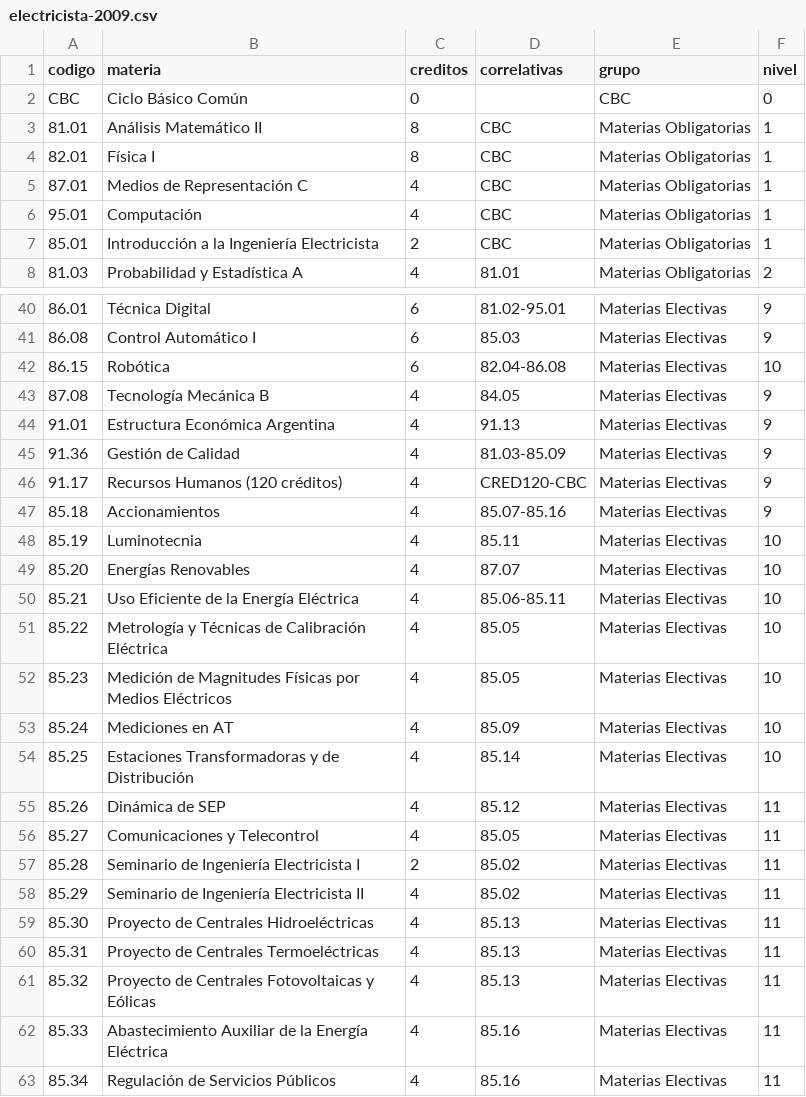
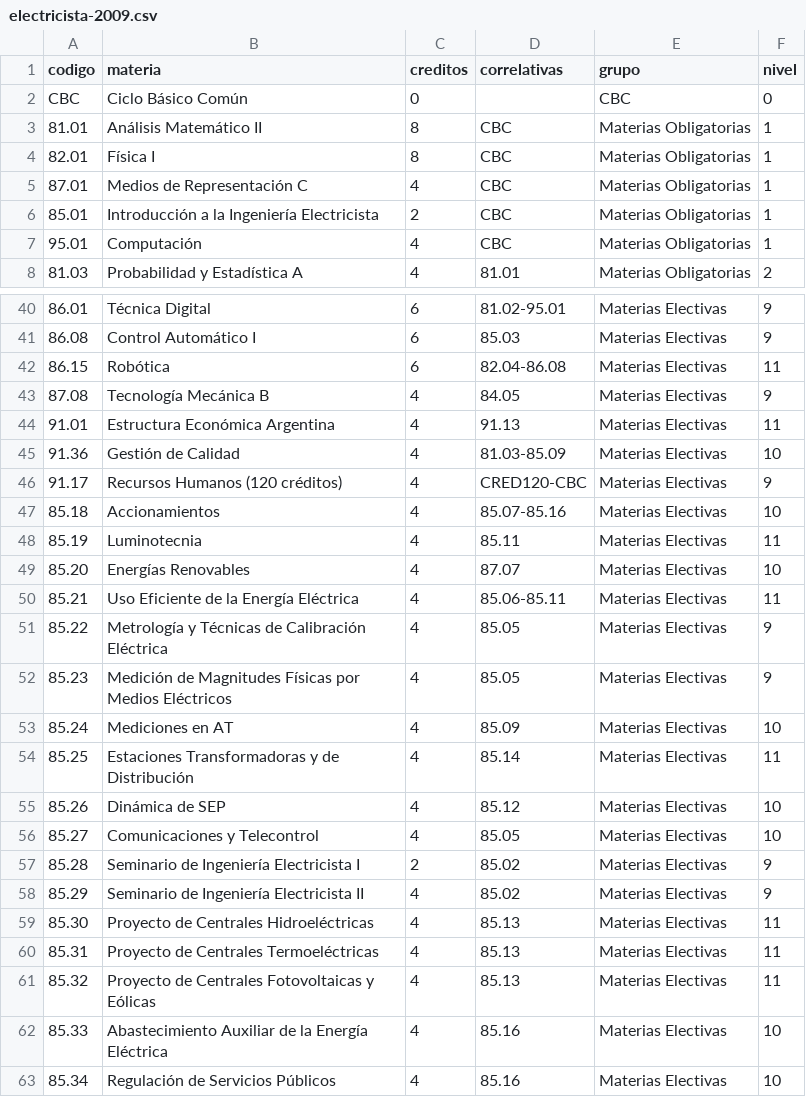
Before and after one commit to FdelMazo/FIUBA-Map, a CSV file: data/electricista-2009.csv, drawn as a sheet; only a part is shown, gaps mark what is left out; the diff covers the shown part only.

Commit message:
Emprolija agrimensura/electricista/industrial/naval/petroleo

```diff
--- a/data/electricista-2009.csv
+++ b/data/electricista-2009.csv
@@ -5,4 +5,4 @@ CBC,Ciclo Básico Común,0,,CBC,0
 87.01,Medios de Representación C,4,CBC,Materias Obligatorias,1
+85.01,Introducción a la Ingeniería Electricista,2,CBC,Materias Obligatorias,1
 95.01,Computación,4,CBC,Materias Obligatorias,1
-85.01,Introducción a la Ingeniería Electricista,2,CBC,Materias Obligatorias,1
 81.03,Probabilidad y Estadística A,4,81.01,Materias Obligatorias,2
@@ -41,19 +41,19 @@ CBC,Ciclo Básico Común,0,,CBC,0
 86.08,Control Automático I,6,85.03,Materias Electivas,9
-86.15,Robótica,6,82.04-86.08,Materias Electivas,10
+86.15,Robótica,6,82.04-86.08,Materias Electivas,11
 87.08,Tecnología Mecánica B,4,84.05,Materias Electivas,9
-91.01,Estructura Económica Argentina,4,91.13,Materias Electivas,9
-91.36,Gestión de Calidad,4,81.03-85.09,Materias Electivas,9
+91.01,Estructura Económica Argentina,4,91.13,Materias Electivas,11
+91.36,Gestión de Calidad,4,81.03-85.09,Materias Electivas,10
 91.17,Recursos Humanos (120 créditos),4,CRED120-CBC,Materias Electivas,9
-85.18,Accionamientos,4,85.07-85.16,Materias Electivas,9
-85.19,Luminotecnia,4,85.11,Materias Electivas,10
+85.18,Accionamientos,4,85.07-85.16,Materias Electivas,10
+85.19,Luminotecnia,4,85.11,Materias Electivas,11
 85.20,Energías Renovables,4,87.07,Materias Electivas,10
-85.21,Uso Eficiente de la Energía Eléctrica,4,85.06-85.11,Materias Electivas,10
-85.22,Metrología y Técnicas de Calibración Eléctrica,4,85.05,Materias Electivas,10
-85.23,Medición de Magnitudes Físicas por Medios Eléctricos,4,85.05,Materias Electivas,10
+85.21,Uso Eficiente de la Energía Eléctrica,4,85.06-85.11,Materias Electivas,11
+85.22,Metrología y Técnicas de Calibración Eléctrica,4,85.05,Materias Electivas,9
+85.23,Medición de Magnitudes Físicas por Medios Eléctricos,4,85.05,Materias Electivas,9
 85.24,Mediciones en AT,4,85.09,Materias Electivas,10
-85.25,Estaciones Transformadoras y de Distribución,4,85.14,Materias Electivas,10
-85.26,Dinámica de SEP,4,85.12,Materias Electivas,11
-85.27,Comunicaciones y Telecontrol,4,85.05,Materias Electivas,11
-85.28,Seminario de Ingeniería Electricista I,2,85.02,Materias Electivas,11
-85.29,Seminario de Ingeniería Electricista II,4,85.02,Materias Electivas,11
+85.25,Estaciones Transformadoras y de Distribución,4,85.14,Materias Electivas,11
+85.26,Dinámica de SEP,4,85.12,Materias Electivas,10
+85.27,Comunicaciones y Telecontrol,4,85.05,Materias Electivas,10
+85.28,Seminario de Ingeniería Electricista I,2,85.02,Materias Electivas,9
+85.29,Seminario de Ingeniería Electricista II,4,85.02,Materias Electivas,9
 85.30,Proyecto de Centrales Hidroeléctricas,4,85.13,Materias Electivas,11
@@ -61,3 +61,3 @@ CBC,Ciclo Básico Común,0,,CBC,0
 85.32,Proyecto de Centrales Fotovoltaicas y Eólicas,4,85.13,Materias Electivas,11
-85.33,Abastecimiento Auxiliar de la Energía Eléctrica,4,85.16,Materias Electivas,11
-85.34,Regulación de Servicios Públicos,4,85.16,Materias Electivas,11
+85.33,Abastecimiento Auxiliar de la Energía Eléctrica,4,85.16,Materias Electivas,10
+85.34,Regulación de Servicios Públicos,4,85.16,Materias Electivas,10
```
Also changed, not shown: 11 moved rows elsewhere in this file, data/agrimensura-2006.csv, data/industrial-2011.csv, 2 other files.
